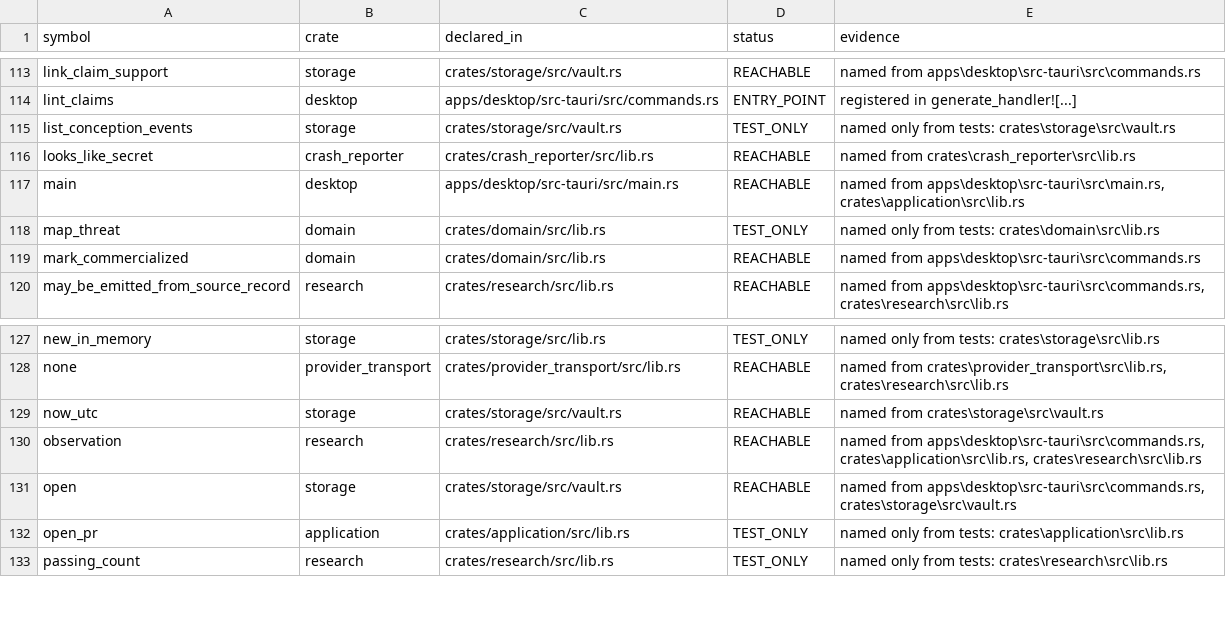
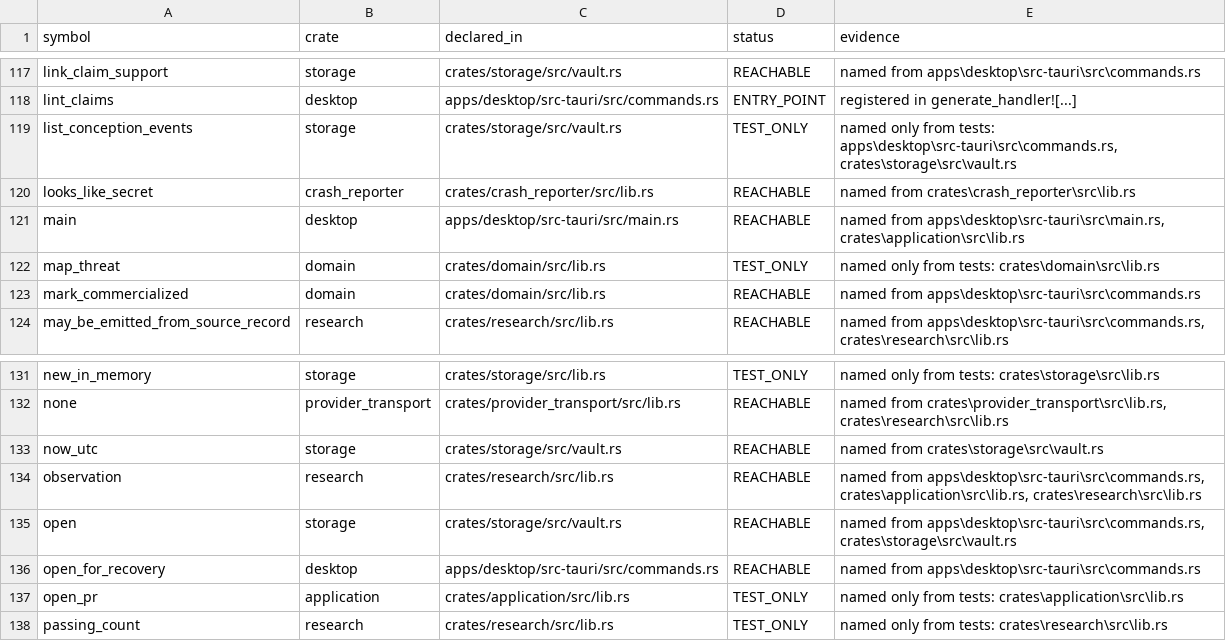
Before and after one commit to dominator509/linchpin-graphlock, a CSV file: .agent/verification/REACHABILITY.csv, drawn as a sheet; only a part is shown, gaps mark what is left out; the diff covers the shown part only.

Commit message:
feat(REQ-REL-005): executed recovery drill, read-only reconciliation and mutation harness
DOD-036 moves PARTIAL to PASS on MEASURED objectives, not prose:
apps/desktop/src-tauri/tests/recovery_drill.rs runs five fault-injected
recovery cycles (total loss, in-place corruption) through the production
commands and records RPO/RTO/MTTR to .agent/evidence/recovery-drill/report.json.
Median RTO 38.89ms against an enforced 10s threshold, exact digest
reconciliation every cycle, independent read-back, and an honest statement that
RPO after the last backup is unbounded.

Defects found and fixed by executing, not reading:
- Vault::digest_of inherited SQLite open-or-create semantics, so a MISTYPED
  backup path was created, digested as empty state, ACCEPTED as a reconciliation
  target, and restored over the live vault.
- digest_of ran migrations against the backup, mutating the artifact it measured;
  it is now read-only.
- restore_vault refused a missing vault and refused an unreadable one, i.e.
  recovery was impossible in exactly the two states a hard failure leaves.
- 'opens' is not 'readable': open_for_recovery opens AND digests.
- scripts/update-test-manifest.py hardcoded measured_at and claimed no JS unit
  tests exist while 3 vitest files were passing; both now measured.

New harness scripts/mutation-proof.py executes controlled defects and refuses to
count a non-compiling mutant as a catch (a build error exits non-zero exactly
like a caught mutation). Three REQ-REL-005 mutations CAUGHT and restored.

Gate repairs: the egress positive control lost a startup race and reported
observed=[] live_calls=5/5; the sampler now announces readiness, heartbeats, and
the inference calls repeat until a loopback endpoint is seen. e2e-*.mjs drivers
are now epoch test-oracles, and reachability is refreshed before the stages that
validate it (V-000 had failed on a self-inflicted stale classification).

REQ-REL-005 bound: 55/59 requirements PASS, 4 unbound (REQ-COM-002,
REQ-REL-001, REQ-REL-004, REQ-SCOPE-001). DOD-036=PASS, DOD-038=PARTIAL.
Verify: ok. Ship gate: NO_GO, sole blocker DOD-001=PARTIAL.

```diff
--- a/.agent/verification/REACHABILITY.csv
+++ b/.agent/verification/REACHABILITY.csv
@@ -114,3 +118,3 @@ link_claim_support,storage,crates/storage/src/vault.rs,REACHABLE,named from apps
 lint_claims,desktop,apps/desktop/src-tauri/src/commands.rs,ENTRY_POINT,registered in generate_handler![...]
-list_conception_events,storage,crates/storage/src/vault.rs,TEST_ONLY,named only from tests: crates\storage\src\vault.rs
+list_conception_events,storage,crates/storage/src/vault.rs,TEST_ONLY,"named only from tests: apps\desktop\src-tauri\src\commands.rs, crates\storage\src\vault.rs"
 looks_like_secret,crash_reporter,crates/crash_reporter/src/lib.rs,REACHABLE,named from crates\crash_reporter\src\lib.rs
@@ -131,2 +135,3 @@ observation,research,crates/research/src/lib.rs,REACHABLE,"named from apps\deskt
 open,storage,crates/storage/src/vault.rs,REACHABLE,"named from apps\desktop\src-tauri\src\commands.rs, crates\storage\src\vault.rs"
+open_for_recovery,desktop,apps/desktop/src-tauri/src/commands.rs,REACHABLE,named from apps\desktop\src-tauri\src\commands.rs
 open_pr,application,crates/application/src/lib.rs,TEST_ONLY,named only from tests: crates\application\src\lib.rs
```
Also changed, not shown: 10 added rows elsewhere in this file, .agent/verification/REQUIREMENT_TRACEABILITY.csv, 36 other files.
